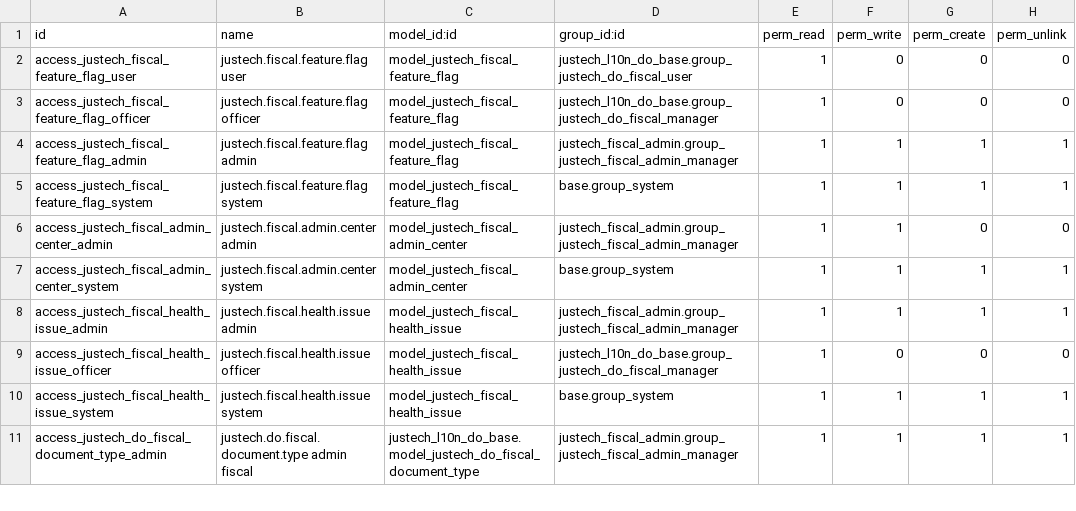
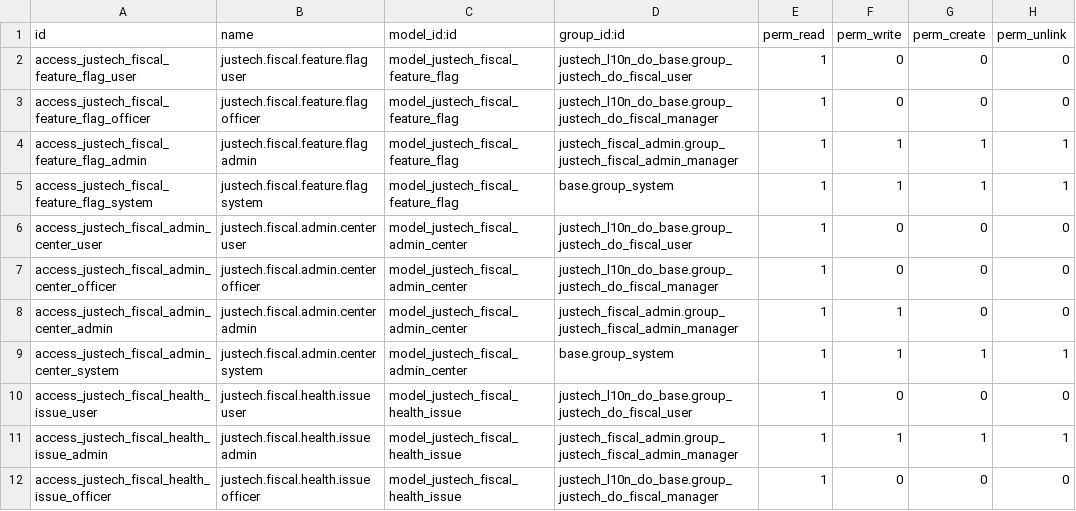
Before and after one commit to faustosantana/justech, a CSV file: custom/justech_fiscal_admin/security/ir.model.access.csv, drawn as a sheet; only a part is shown; the shorter side is filled out with more unchanged rows.

```diff
--- a/custom/justech_fiscal_admin/security/ir.model.access.csv
+++ b/custom/justech_fiscal_admin/security/ir.model.access.csv
@@ -5,4 +5,7 @@ access_justech_fiscal_feature_flag_admin,justech.fiscal.feature.flag admin,model
 access_justech_fiscal_feature_flag_system,justech.fiscal.feature.flag system,model_justech_fiscal_feature_flag,base.group_system,1,1,1,1
+access_justech_fiscal_admin_center_user,justech.fiscal.admin.center user,model_justech_fiscal_admin_center,justech_l10n_do_base.group_justech_do_fiscal_user,1,0,0,0
+access_justech_fiscal_admin_center_officer,justech.fiscal.admin.center officer,model_justech_fiscal_admin_center,justech_l10n_do_base.group_justech_do_fiscal_manager,1,0,0,0
 access_justech_fiscal_admin_center_admin,justech.fiscal.admin.center admin,model_justech_fiscal_admin_center,justech_fiscal_admin.group_justech_fiscal_admin_manager,1,1,0,0
 access_justech_fiscal_admin_center_system,justech.fiscal.admin.center system,model_justech_fiscal_admin_center,base.group_system,1,1,1,1
+access_justech_fiscal_health_issue_user,justech.fiscal.health.issue user,model_justech_fiscal_health_issue,justech_l10n_do_base.group_justech_do_fiscal_user,1,0,0,0
 access_justech_fiscal_health_issue_admin,justech.fiscal.health.issue admin,model_justech_fiscal_health_issue,justech_fiscal_admin.group_justech_fiscal_admin_manager,1,1,1,1
```
Also changed, not shown: custom/justech_l10n_do_reports/security/ir.model.access.csv, 41 other files.
